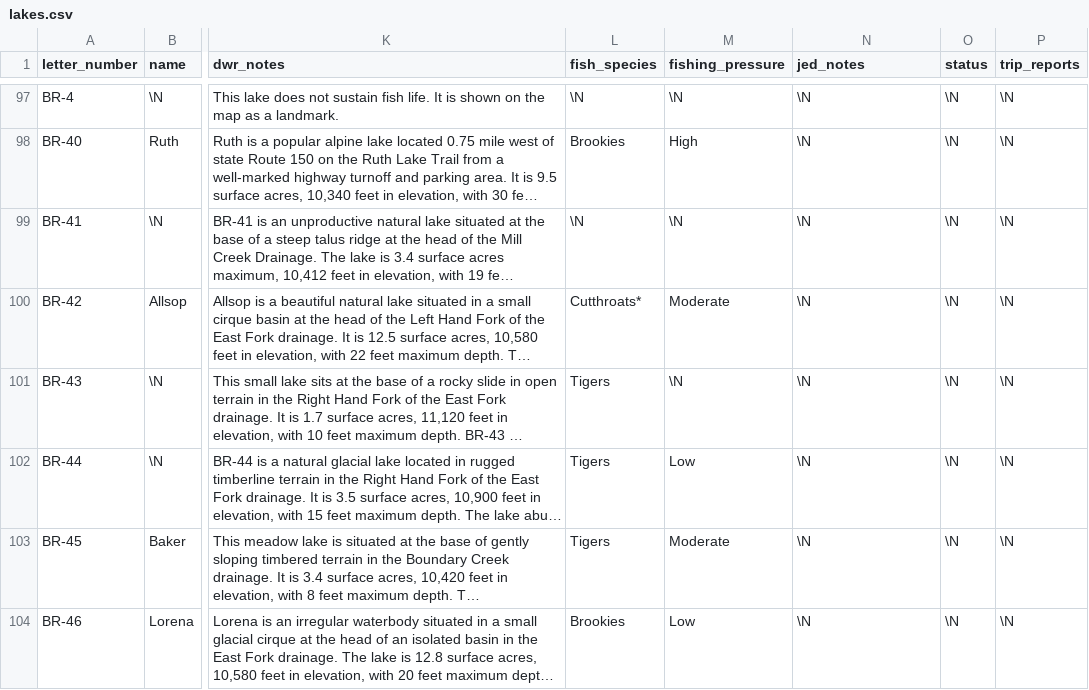
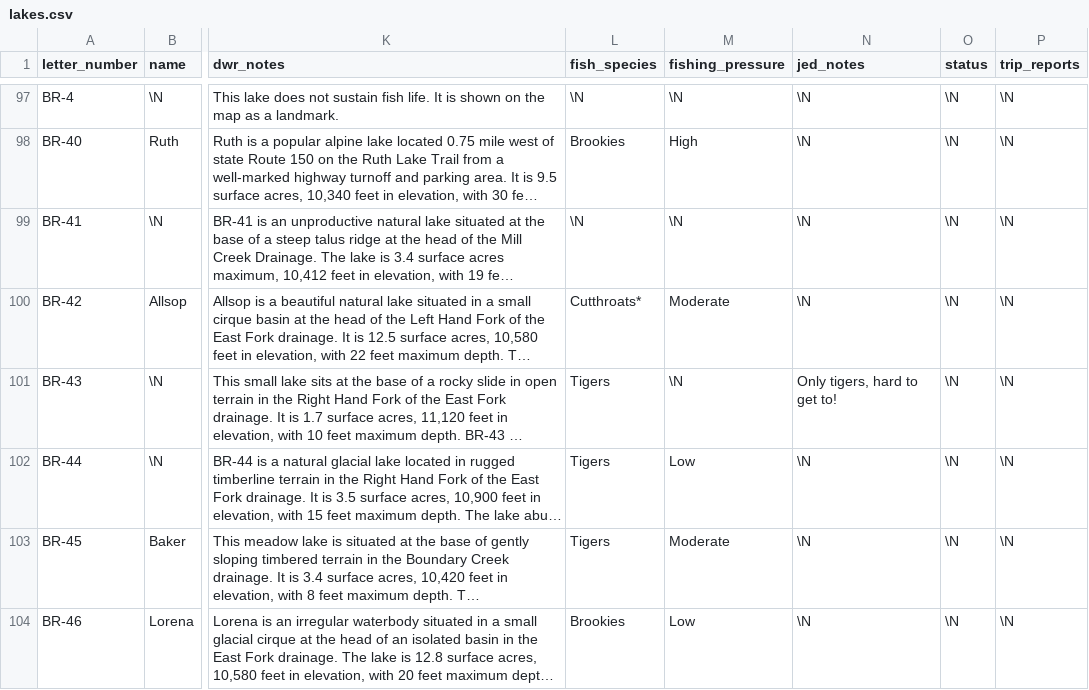
Before and after one commit to jedwood/uintas100, a CSV file: data/seeds/lakes.csv, drawn as a sheet; only a part is shown, gaps mark what is left out; long unchanged cells end in …; the diff names each change by its address in the sheet, - before the commit and + after, or states it on an @@ line.

Commit message:
App edits: status/notes updates from the PWA

```diff
--- a/data/seeds/lakes.csv
+++ b/data/seeds/lakes.csv
-N101 (jed_notes): \N
+N101 (jed_notes): Only tigers, hard to get to!
```
Also changed, not shown: 4 other files.
